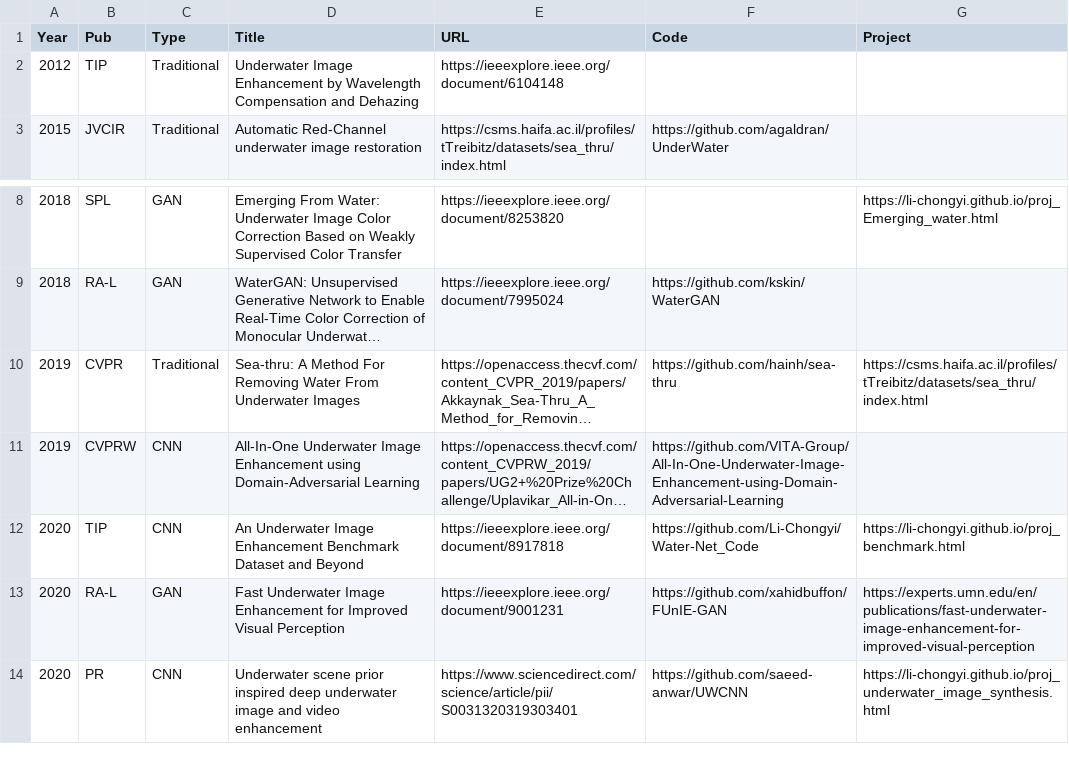
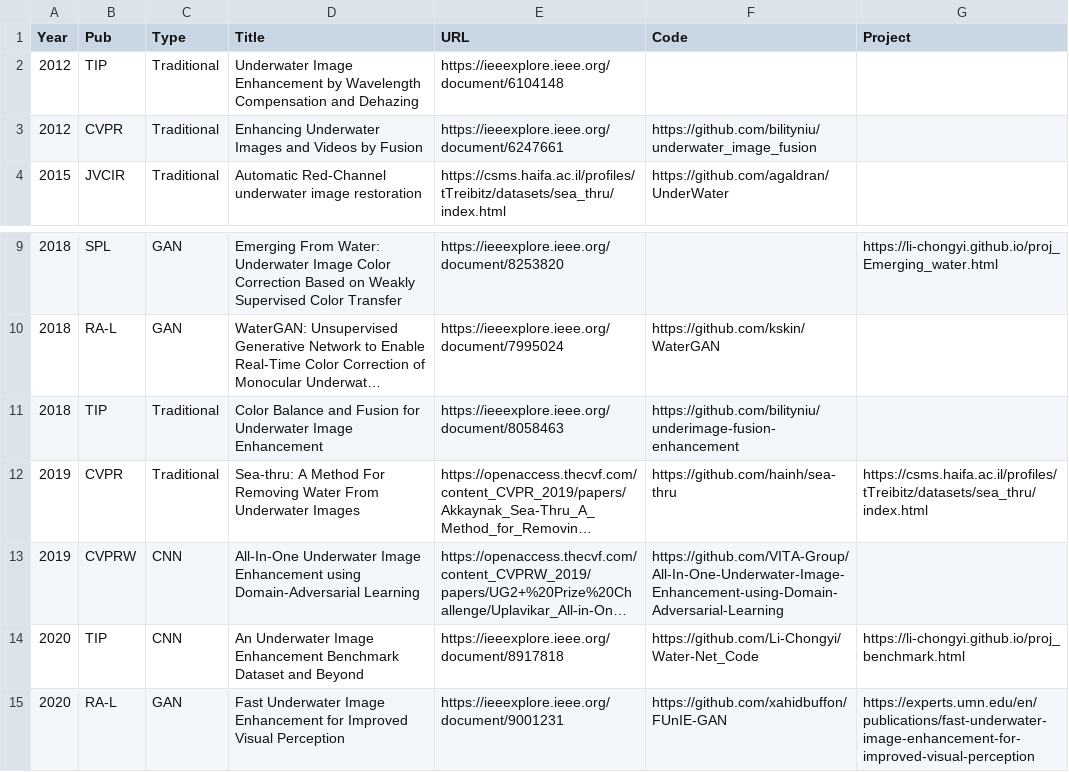
Before and after one commit to fansuregrin/Awesome-UIE, a CSV file: .dev_scripts/collection.csv, drawn as a sheet; only a part is shown, gaps mark what is left out; the shorter side is filled out with more unchanged rows; long unchanged cells end in …; the diff names each change by its address in the sheet, - before the commit and + after, or states it on an @@ line.

Commit message:
add two papers using fusion

```diff
--- a/.dev_scripts/collection.csv
+++ b/.dev_scripts/collection.csv
+row 3: 2012 | CVPR | Traditional | Enhancing Underwater Images and Videos by Fusion | https://ieeexplore.ieee.org/document/6247661 | https://github.com/bilityniu/underwater_image_fusion
+row 11: 2018 | TIP | Traditional | Color Balance and Fusion for Underwater Image Enhancement | https://ieeexplore.ieee.org/document/8058463 | https://github.com/bilityniu/underimage-fusion-enhancement
```
Also changed, not shown: 1 other file.
